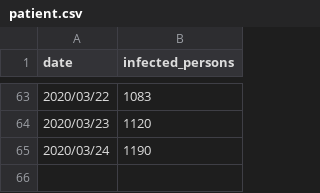
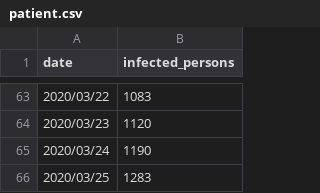
Before and after one commit to heishi1HUMANITY/machine_learning_practice, a CSV file: patient.csv, drawn as a sheet; only a part is shown, gaps mark what is left out; the diff names each change by its address in the sheet, - before the commit and + after, or states it on an @@ line.

Commit message:
2020/03/26/14:41

```diff
--- a/patient.csv
+++ b/patient.csv
+row 66: 2020/03/25 | 1283
```
